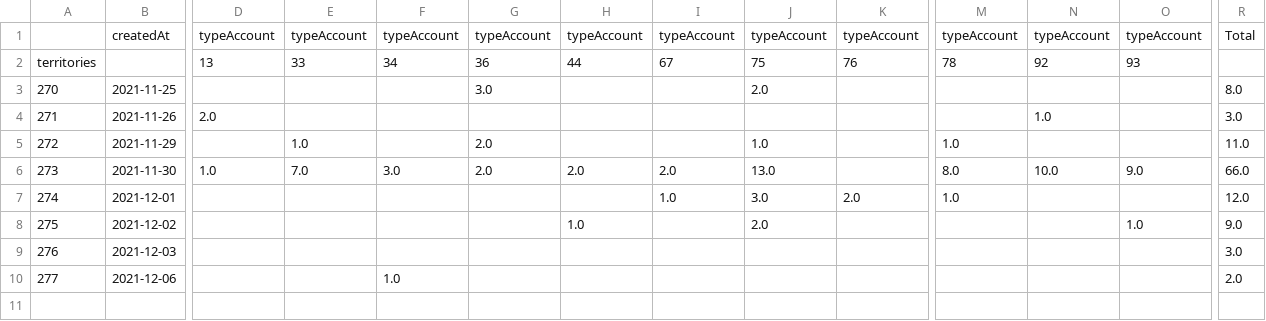
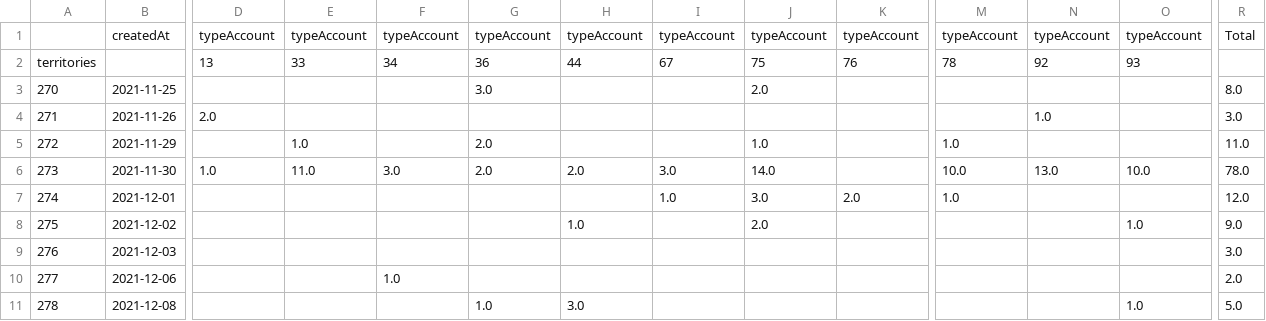
Before and after one commit to Antoine-Carre/maj_hiver_soliguide, a CSV file: pilotage màj hiver 2021/df_cpte_pro_valide_data.csv, drawn as a sheet; only a part is shown, gaps mark what is left out; rows hold the shown columns only; the diff names each change by its address in the sheet, - before the commit and + after, or states it on an @@ line.

```diff
--- a/pilotage màj hiver 2021/df_cpte_pro_valide_data.csv
+++ b/pilotage màj hiver 2021/df_cpte_pro_valide_data.csv
-E6: 7.0
+E6: 11.0
-I6: 2.0
+I6: 3.0
-J6: 13.0
+J6: 14.0
-M6: 8.0
+M6: 10.0
-N6: 10.0
+N6: 13.0
-O6: 9.0
+O6: 10.0
-R6: 66.0
+R6: 78.0
+row 11: 278 | 2021-12-08 |  |  |  | 1.0 | 3.0 |  |  |  |  |  | 1.0 | 5.0
```
Also changed, not shown: pilotage màj hiver 2021/df_cpte_pro_data.csv, pilotage màj hiver 2021/df_fiche_with_cpte_pro_data.csv, 2 other files.
